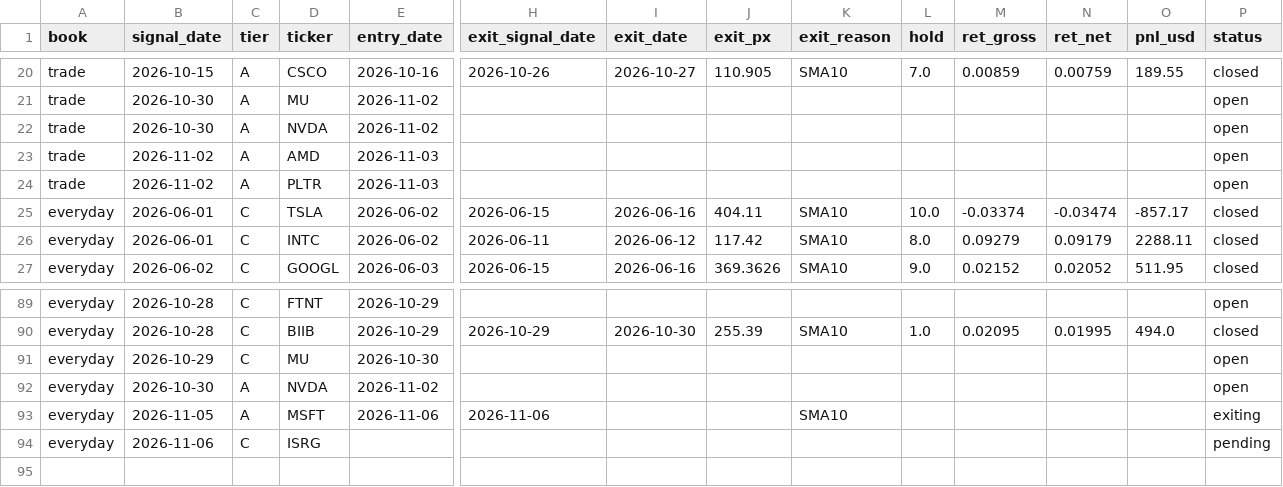
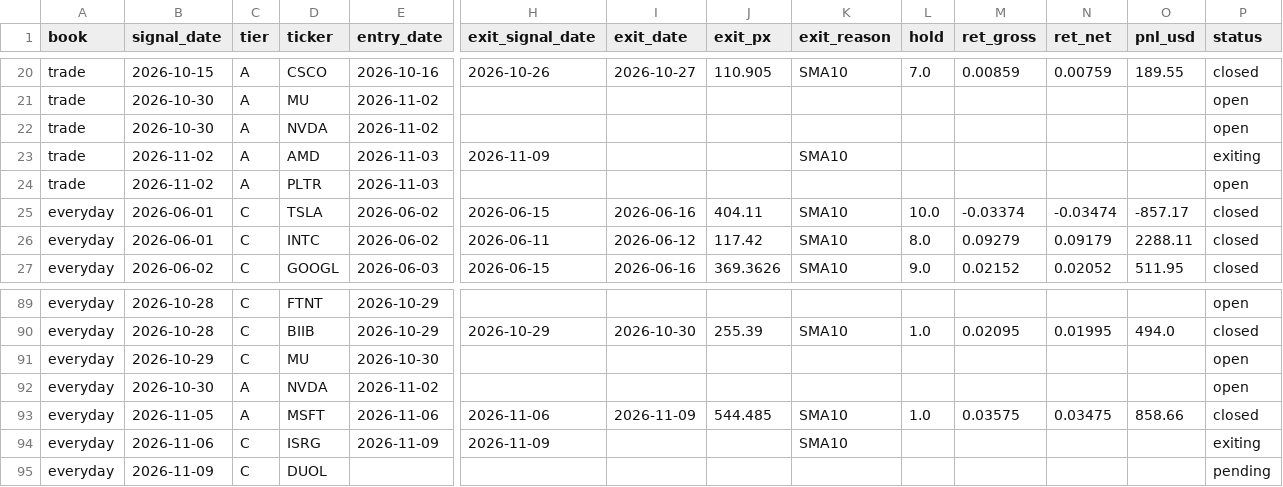
Before and after one commit to exodus611/nasdaq-eod-momentum-scanner, a CSV file: state/journal.csv, drawn as a sheet; only a part is shown, gaps mark what is left out; addresses are those after the commit; rows hold the shown columns only; the diff names each change by its address in the sheet, - before the commit and + after, or states it on an @@ line.

```diff
--- a/state/journal.csv
+++ b/state/journal.csv
-H23 (exit_signal_date): (empty)
+H23 (exit_signal_date): 2026-11-09
-K23 (exit_reason): (empty)
+K23 (exit_reason): SMA10
-P23 (status): open
+P23 (status): exiting
-I93 (exit_date): (empty)
+I93 (exit_date): 2026-11-09
-J93 (exit_px): (empty)
+J93 (exit_px): 544.485
-L93 (hold): (empty)
+L93 (hold): 1.0
-M93 (ret_gross): (empty)
+M93 (ret_gross): 0.03575
-N93 (ret_net): (empty)
+N93 (ret_net): 0.03475
-O93 (pnl_usd): (empty)
+O93 (pnl_usd): 858.66
-P93 (status): exiting
+P93 (status): closed
+row 94: everyday | 2026-11-06 | C | ISRG | 2026-11-09 | 2026-11-09 |  |  | SMA10 |  |  |  |  | exiting
-B95 (signal_date): 2026-11-06
+B95 (signal_date): 2026-11-09
-D95 (ticker): ISRG
+D95 (ticker): DUOL
```
Also changed, not shown: data/universe_nasdaq.csv, state/daily_log.csv, 5 other files.
